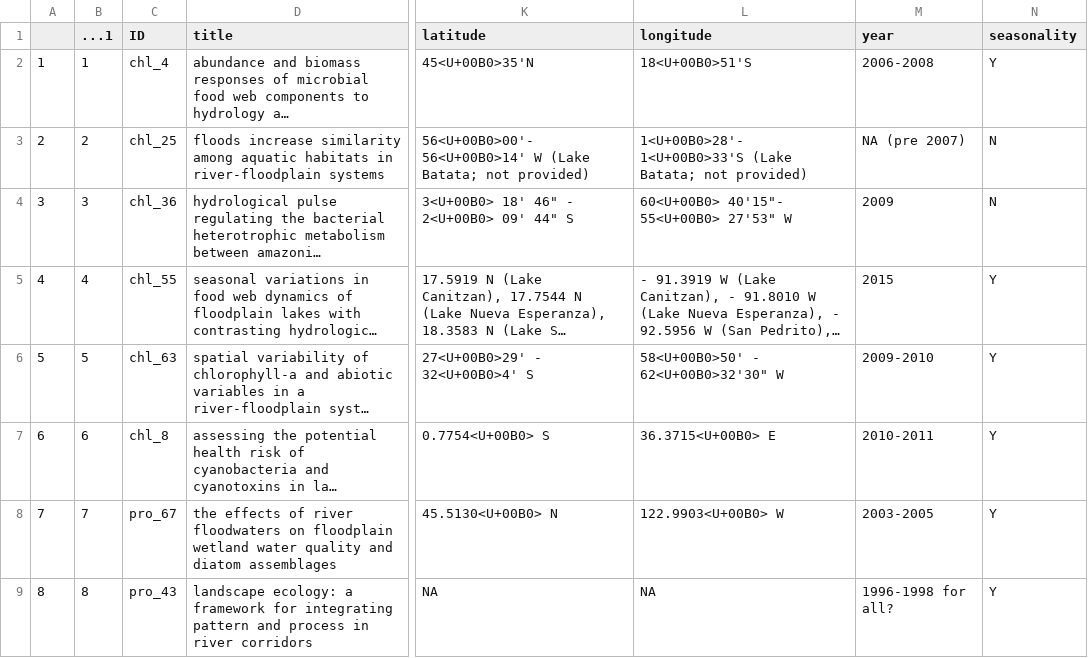
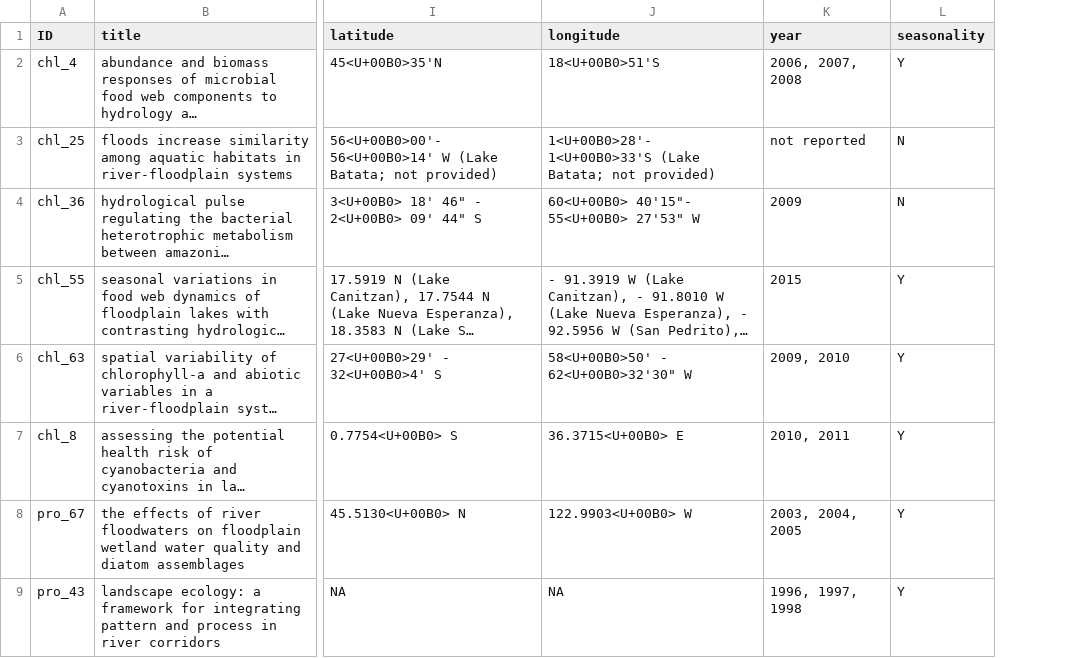
Before and after one commit to Delta-Stewardship-Council/swg-21-meta-analysis, a CSV file: data_raw/Fulltext_Analysis_TemplateUpdated_LY.csv, drawn as a sheet; only a part is shown, gaps mark what is left out; long unchanged cells end in …; removed rows and columns are numbered as before the commit, all else as after; the diff covers the shown part only; the diff names each change by its address in the sheet, - before the commit and + after, or states it on an @@ line.

Commit message:
updated year format

```diff
--- a/data_raw/Fulltext_Analysis_TemplateUpdated_LY.csv
+++ b/data_raw/Fulltext_Analysis_TemplateUpdated_LY.csv
-column A, rows 2-9: 1 | 2 | 3 | 4 | 5 | 6 | 7 | 8
-column B (...1), rows 2-9: 1 | 2 | 3 | 4 | 5 | 6 | 7 | 8
-K2 (year): 2006-2008
+K2 (year): 2006, 2007, 2008
-K3 (year): NA (pre 2007)
+K3 (year): not reported
-K6 (year): 2009-2010
+K6 (year): 2009, 2010
-K7 (year): 2010-2011
+K7 (year): 2010, 2011
-K8 (year): 2003-2005
+K8 (year): 2003, 2004, 2005
-K9 (year): 1996-1998 for all?
+K9 (year): 1996, 1997, 1998
```
Also changed, not shown: 6 edited cells elsewhere in this file.
